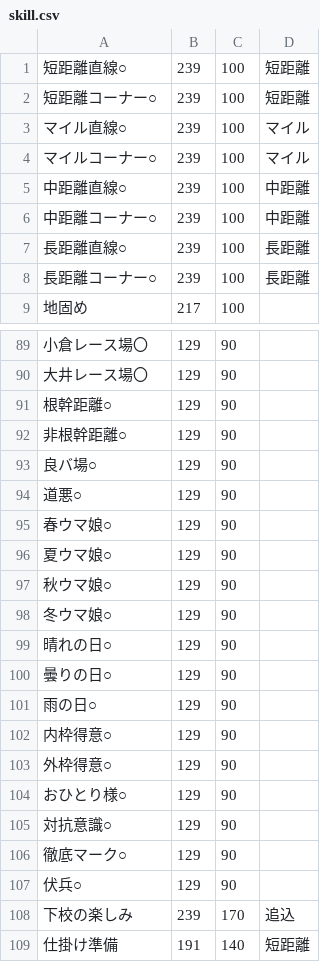
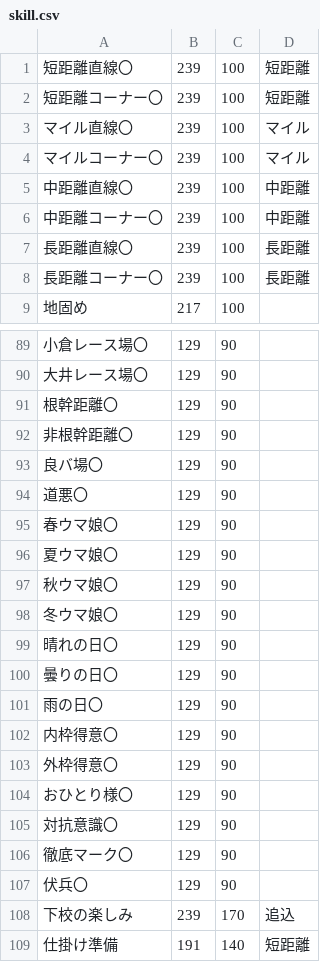
Before and after one commit to wagou/umassapp, a CSV file: db/skill.csv, drawn as a sheet; only a part is shown, gaps mark what is left out; the diff covers the shown part only.

```diff
--- a/db/skill.csv
+++ b/db/skill.csv
@@ -1,9 +1,9 @@
-短距離直線○,239,100,短距離
-短距離コーナー○,239,100,短距離
-マイル直線○,239,100,マイル
-マイルコーナー○,239,100,マイル
-中距離直線○,239,100,中距離
-中距離コーナー○,239,100,中距離
-長距離直線○,239,100,長距離
-長距離コーナー○,239,100,長距離
+短距離直線〇,239,100,短距離
+短距離コーナー〇,239,100,短距離
+マイル直線〇,239,100,マイル
+マイルコーナー〇,239,100,マイル
+中距離直線〇,239,100,中距離
+中距離コーナー〇,239,100,中距離
+長距離直線〇,239,100,長距離
+長距離コーナー〇,239,100,長距離
 地固め,217,100,
@@ -90,19 +90,19 @@
 大井レース場〇,129,90,
-根幹距離○,129,90,
-非根幹距離○,129,90,
-良バ場○,129,90,
-道悪○,129,90,
-春ウマ娘○,129,90,
-夏ウマ娘○,129,90,
-秋ウマ娘○,129,90,
-冬ウマ娘○,129,90,
-晴れの日○,129,90,
-曇りの日○,129,90,
-雨の日○,129,90,
-内枠得意○,129,90,
-外枠得意○,129,90,
-おひとり様○,129,90,
-対抗意識○,129,90,
-徹底マーク○,129,90,
-伏兵○,129,90,
+根幹距離〇,129,90,
+非根幹距離〇,129,90,
+良バ場〇,129,90,
+道悪〇,129,90,
+春ウマ娘〇,129,90,
+夏ウマ娘〇,129,90,
+秋ウマ娘〇,129,90,
+冬ウマ娘〇,129,90,
+晴れの日〇,129,90,
+曇りの日〇,129,90,
+雨の日〇,129,90,
+内枠得意〇,129,90,
+外枠得意〇,129,90,
+おひとり様〇,129,90,
+対抗意識〇,129,90,
+徹底マーク〇,129,90,
+伏兵〇,129,90,
 下校の楽しみ,239,170,追込
```
Also changed, not shown: 21 edited cells elsewhere in this file, 40 other files.
